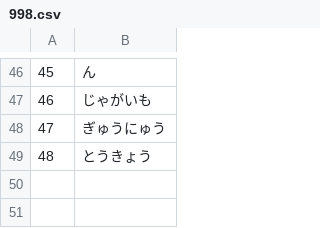
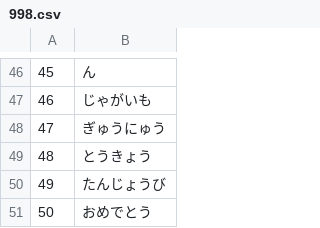
Before and after one commit to dev-alphagot/sdl-visual-novel, a CSV file: sdl-visual-novel/def/text/998.csv, drawn as a sheet; only a part is shown, gaps mark what is left out.

```diff
--- a/sdl-visual-novel/def/text/998.csv
+++ b/sdl-visual-novel/def/text/998.csv
@@ -49 +49,3 @@
 48	とうきょう
+49	たんじょうび
+50	おめでとう
```
Also changed, not shown: sdl-visual-novel/def/text/1.csv, sdl-visual-novel/def/text/990.csv, 32 other files.
